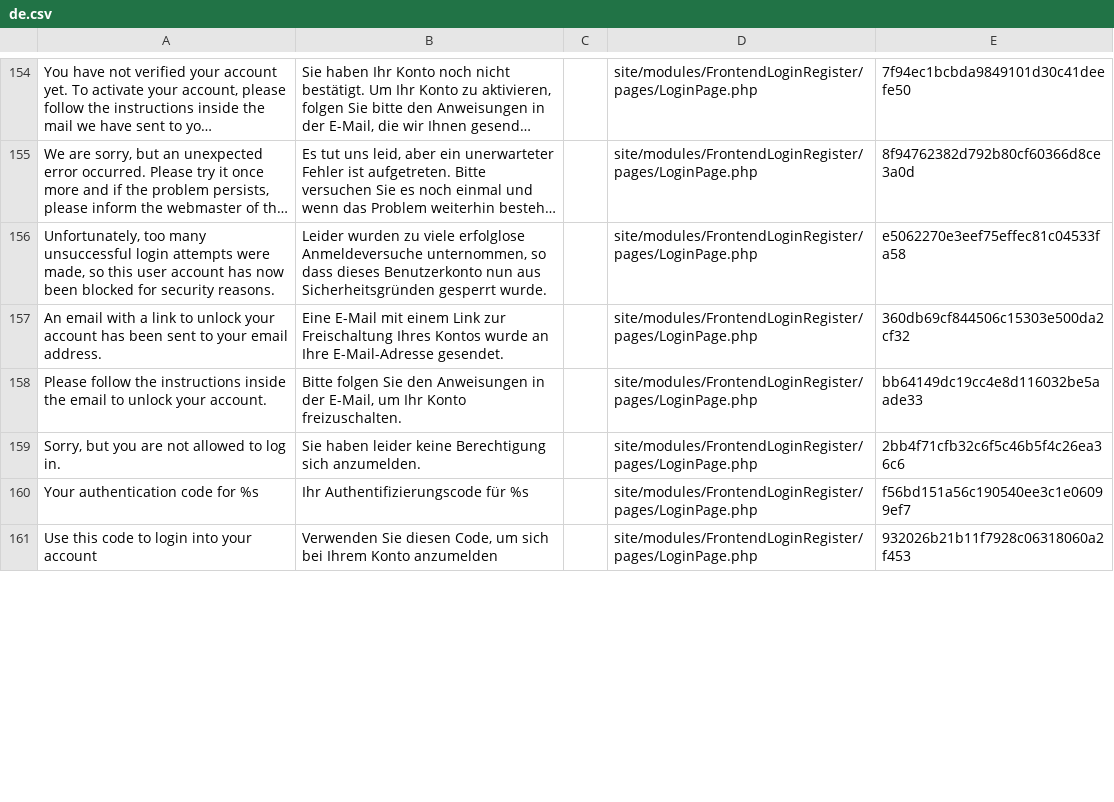
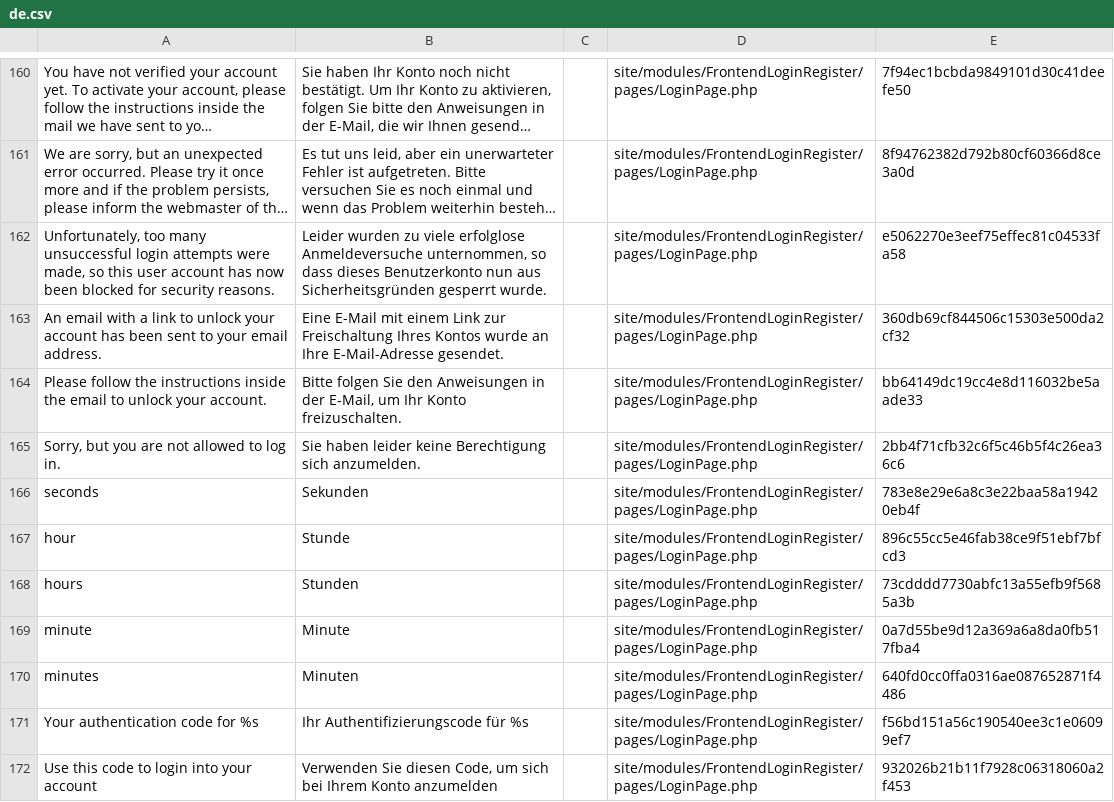
Before and after one commit to juergenweb/FrontendLoginRegister, a CSV file: languages/de.csv, drawn as a sheet; only a part is shown, gaps mark what is left out; long unchanged cells end in …; the diff covers the shown part only; the diff names each change by its address in the sheet, - before the commit and + after, or states it on an @@ line.

Commit message:
Update de.csv

```diff
--- a/languages/de.csv
+++ b/languages/de.csv
+row 166: seconds | Sekunden |  | site/modules/FrontendLoginRegister/pages/LoginPage.php | 783e8e29e6a8c3e22baa58a19420eb4f
+row 167: hour | Stunde |  | site/modules/FrontendLoginRegister/pages/LoginPage.php | 896c55cc5e46fab38ce9f51ebf7bfcd3
+row 168: hours | Stunden |  | site/modules/FrontendLoginRegister/pages/LoginPage.php | 73cdddd7730abfc13a55efb9f5685a3b
+row 169: minute | Minute |  | site/modules/FrontendLoginRegister/pages/LoginPage.php | 0a7d55be9d12a369a6a8da0fb517fba4
+row 170: minutes | Minuten |  | site/modules/FrontendLoginRegister/pages/LoginPage.php | 640fd0cc0ffa0316ae087652871f4486
```
Also changed, not shown: 8 added rows, 2 removed rows and 3 edited cells elsewhere in this file.
